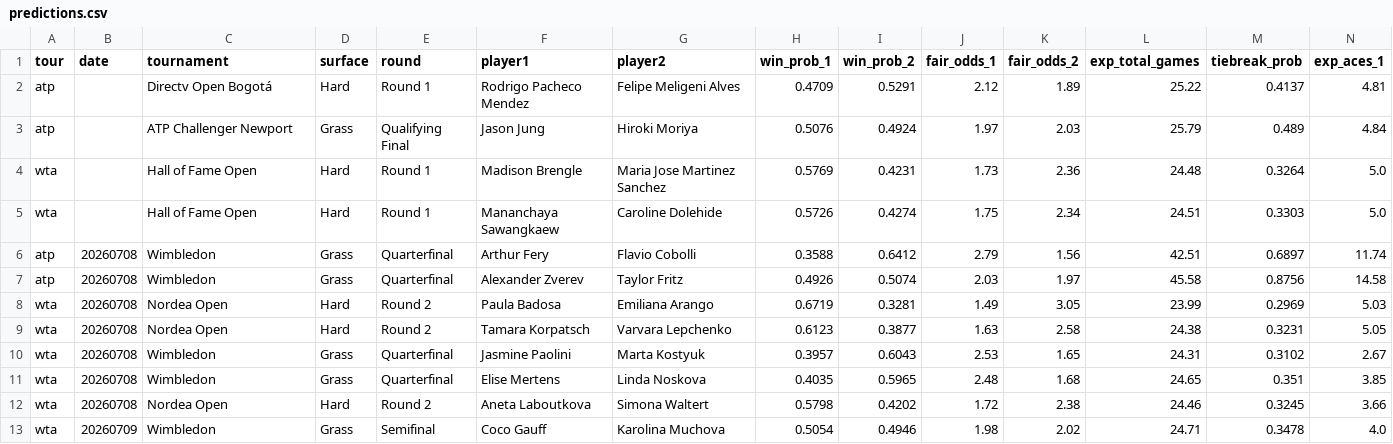
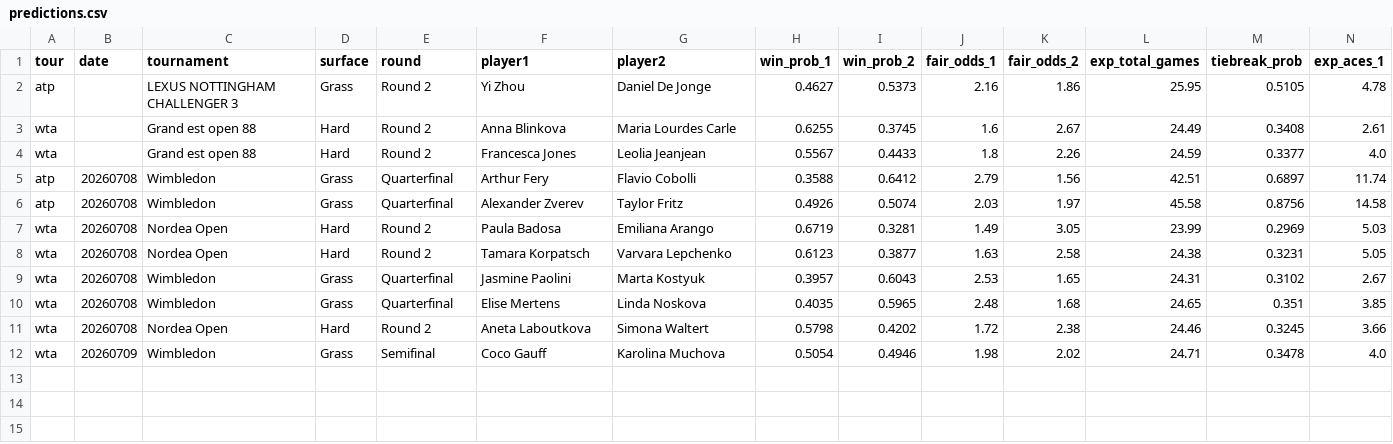
Before and after one commit to DanielTomaro13/Tennis-Modelling, a CSV file: reports/predictions.csv, drawn as a sheet; only a part is shown; removed rows and columns are numbered as before the commit, all else as after; rows hold the shown columns only; the diff names each change by its address in the sheet, - before the commit and + after, or states it on an @@ line.

```diff
--- a/reports/predictions.csv
+++ b/reports/predictions.csv
-row 2: atp |  | Directv Open Bogotá | Hard | Round 1 | Rodrigo Pacheco Mendez | Felipe Meligeni Alves | 0.4709 | 0.5291 | 2.12 | 1.89 | 25.22 | 0.4137 | 4.81
-row 3: atp |  | ATP Challenger Newport | Grass | Qualifying Final | Jason Jung | Hiroki Moriya | 0.5076 | 0.4924 | 1.97 | 2.03 | 25.79 | 0.489 | 4.84
-row 4: wta |  | Hall of Fame Open | Hard | Round 1 | Madison Brengle | Maria Jose Martinez Sanchez | 0.5769 | 0.4231 | 1.73 | 2.36 | 24.48 | 0.3264 | 5.0
-row 5: wta |  | Hall of Fame Open | Hard | Round 1 | Mananchaya Sawangkaew | Caroline Dolehide | 0.5726 | 0.4274 | 1.75 | 2.34 | 24.51 | 0.3303 | 5.0
+row 2: atp |  | LEXUS NOTTINGHAM CHALLENGER 3 | Grass | Round 2 | Yi Zhou | Daniel De Jonge | 0.4627 | 0.5373 | 2.16 | 1.86 | 25.95 | 0.5105 | 4.78
+row 3: wta |  | Grand est open 88 | Hard | Round 2 | Anna Blinkova | Maria Lourdes Carle | 0.6255 | 0.3745 | 1.6 | 2.67 | 24.49 | 0.3408 | 2.61
+row 4: wta |  | Grand est open 88 | Hard | Round 2 | Francesca Jones | Leolia Jeanjean | 0.5567 | 0.4433 | 1.8 | 2.26 | 24.59 | 0.3377 | 4.0
```
Also changed, not shown: 7 other files.
